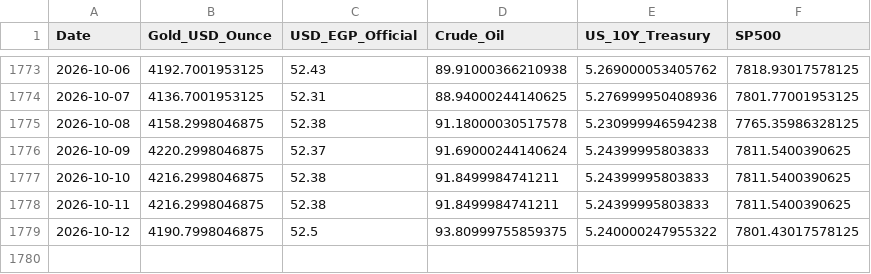
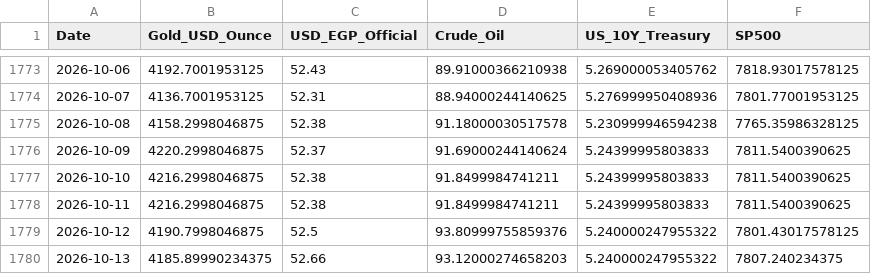
Before and after one commit to MahmoudShamoun/DEPI-Graduation-Project, a CSV file: 02_Dataset/Gold_Egypt.csv, drawn as a sheet; only a part is shown, gaps mark what is left out.

```diff
--- a/02_Dataset/Gold_Egypt.csv
+++ b/02_Dataset/Gold_Egypt.csv
@@ -1778,2 +1778,3 @@ Date,Gold_USD_Ounce,USD_EGP_Official,Crude_Oil,US_10Y_Treasury,SP500
 2026-10-11,4216.2998046875,52.38,91.8499984741211,5.24399995803833,7811.5400390625
-2026-10-12,4190.7998046875,52.5,93.80999755859375,5.240000247955322,7801.43017578125
+2026-10-12,4190.7998046875,52.5,93.80999755859376,5.240000247955322,7801.43017578125
+2026-10-13,4185.89990234375,52.66,93.12000274658203,5.240000247955322,7807.240234375
```
Also changed, not shown: 2 other files.
